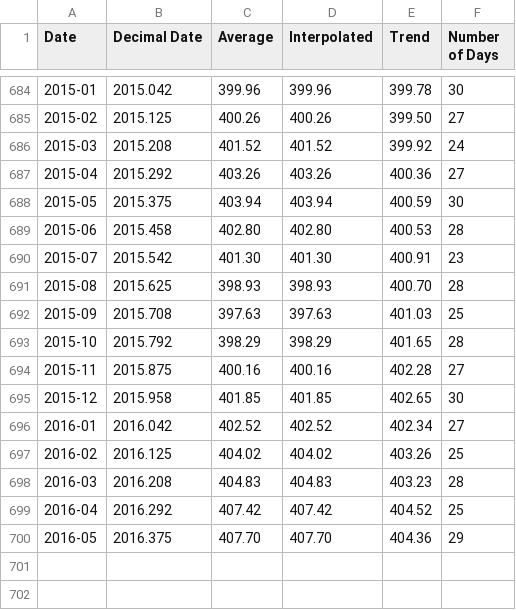
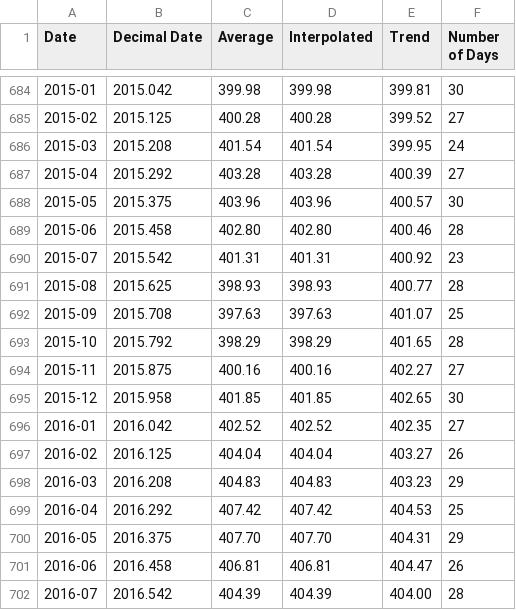
Before and after one commit to datasets/co2-ppm, a CSV file: data/co2-mm-mlo.csv, drawn as a sheet; only a part is shown, gaps mark what is left out; the diff covers the shown part only.

```diff
--- a/data/co2-mm-mlo.csv
+++ b/data/co2-mm-mlo.csv
@@ -684,17 +684,19 @@ Date,Decimal Date,Average,Interpolated,Trend,Number of Days
-2015-01,2015.042,399.96,399.96,399.78,30
-2015-02,2015.125,400.26,400.26,399.50,27
-2015-03,2015.208,401.52,401.52,399.92,24
-2015-04,2015.292,403.26,403.26,400.36,27
-2015-05,2015.375,403.94,403.94,400.59,30
-2015-06,2015.458,402.80,402.80,400.53,28
-2015-07,2015.542,401.30,401.30,400.91,23
-2015-08,2015.625,398.93,398.93,400.70,28
-2015-09,2015.708,397.63,397.63,401.03,25
+2015-01,2015.042,399.98,399.98,399.81,30
+2015-02,2015.125,400.28,400.28,399.52,27
+2015-03,2015.208,401.54,401.54,399.95,24
+2015-04,2015.292,403.28,403.28,400.39,27
+2015-05,2015.375,403.96,403.96,400.57,30
+2015-06,2015.458,402.80,402.80,400.46,28
+2015-07,2015.542,401.31,401.31,400.92,23
+2015-08,2015.625,398.93,398.93,400.77,28
+2015-09,2015.708,397.63,397.63,401.07,25
 2015-10,2015.792,398.29,398.29,401.65,28
-2015-11,2015.875,400.16,400.16,402.28,27
+2015-11,2015.875,400.16,400.16,402.27,27
 2015-12,2015.958,401.85,401.85,402.65,30
-2016-01,2016.042,402.52,402.52,402.34,27
-2016-02,2016.125,404.02,404.02,403.26,25
-2016-03,2016.208,404.83,404.83,403.23,28
-2016-04,2016.292,407.42,407.42,404.52,25
-2016-05,2016.375,407.70,407.70,404.36,29
+2016-01,2016.042,402.52,402.52,402.35,27
+2016-02,2016.125,404.04,404.04,403.27,26
+2016-03,2016.208,404.83,404.83,403.23,29
+2016-04,2016.292,407.42,407.42,404.53,25
+2016-05,2016.375,407.70,407.70,404.31,29
+2016-06,2016.458,406.81,406.81,404.47,26
+2016-07,2016.542,404.39,404.39,404.00,28
```
Also changed, not shown: 3 added rows and 53 edited cells elsewhere in this file, data/co2-annmean-gl.csv, data/co2-gr-gl.csv, 2 other files.
